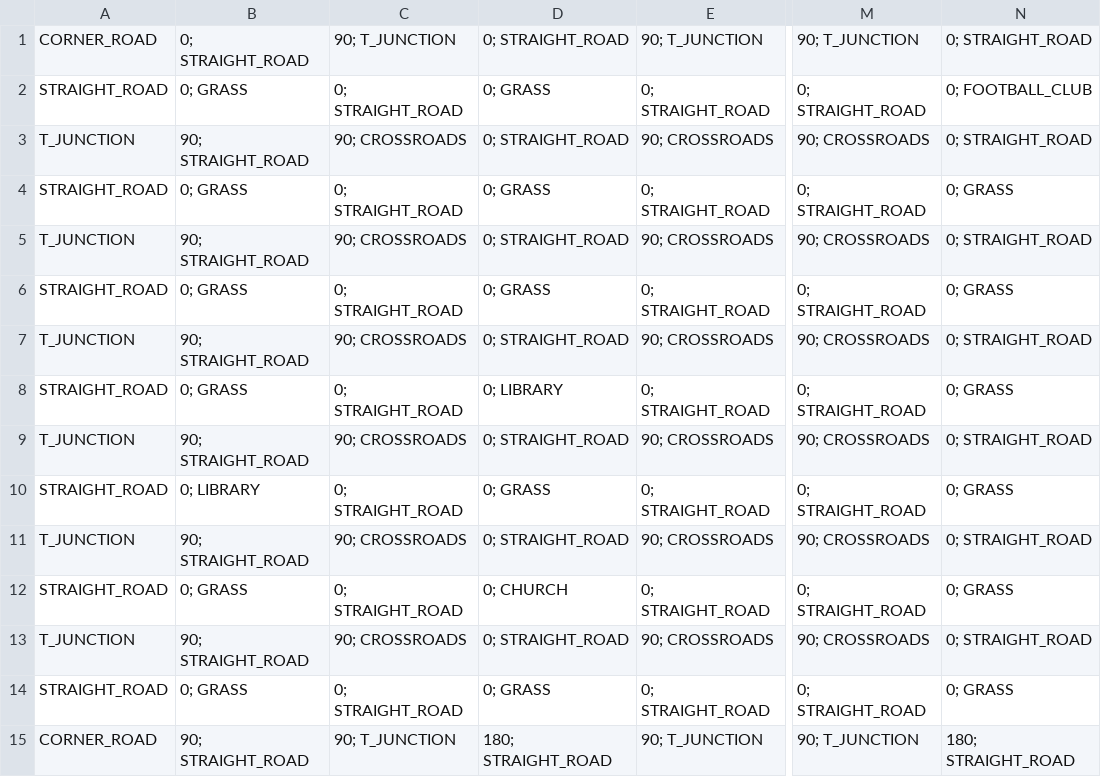
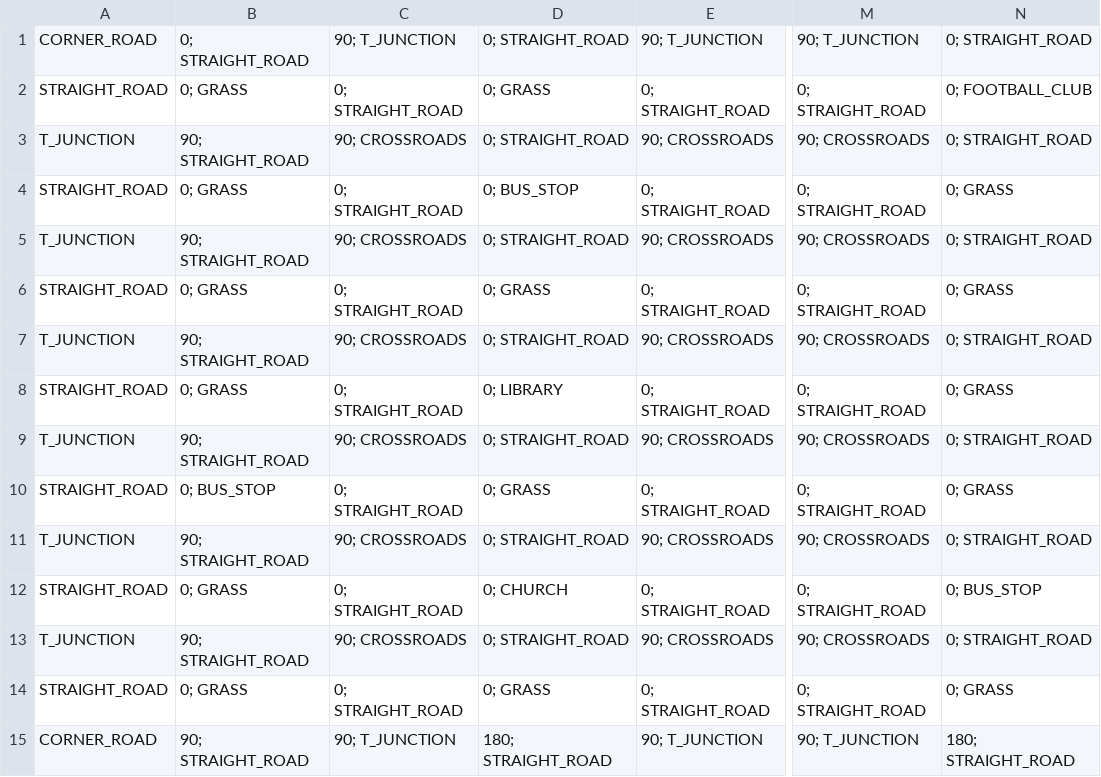
Before and after one commit to dlim04/Shuttle-Bus-Educational-Tool, a CSV file: Map.csv, drawn as a sheet; only a part is shown, gaps mark what is left out; the diff names each change by its address in the sheet, - before the commit and + after, or states it on an @@ line.

Commit message:
Updated some image files and added bus and bus_stop images

```diff
--- a/Map.csv
+++ b/Map.csv
-D4: 0; GRASS
+D4: 0; BUS_STOP
-B10: 0; LIBRARY
+B10: 0; BUS_STOP
-N12: 0; GRASS
+N12: 0; BUS_STOP
```
Also changed, not shown: 10 other files.
